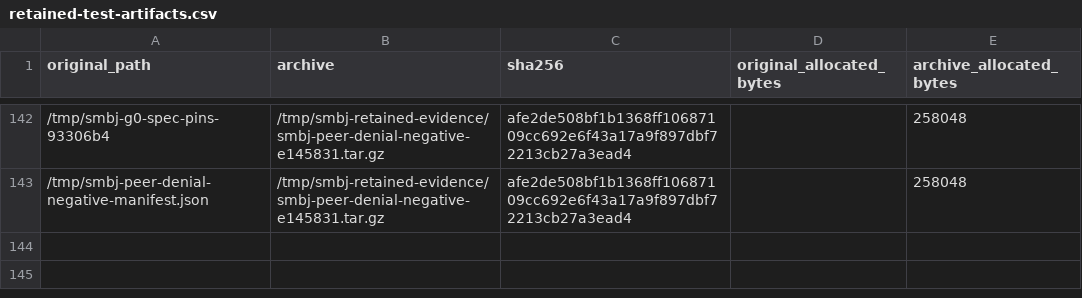
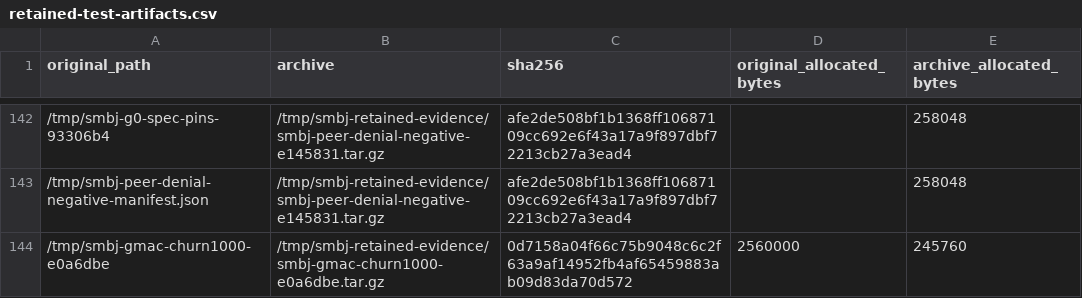
Before and after one commit to chribro88/smbj, a CSV file: docs/full-gmac-multichannel/retained-test-artifacts.csv, drawn as a sheet; only a part is shown, gaps mark what is left out; the diff names each change by its address in the sheet, - before the commit and + after, or states it on an @@ line.

```diff
--- a/docs/full-gmac-multichannel/retained-test-artifacts.csv
+++ b/docs/full-gmac-multichannel/retained-test-artifacts.csv
+row 144: /tmp/smbj-gmac-churn1000-e0a6dbe | /tmp/smbj-retained-evidence/smbj-gmac-churn1000-e0a6dbe.tar.gz | 0d7158a04f66c75b9048c6c2f63a9af14952fb4af65459883ab09d83da70d572 | 2560000 | 245760
```
Also changed, not shown: docs/full-gmac-multichannel/test-matrix.csv, 3 other files.
